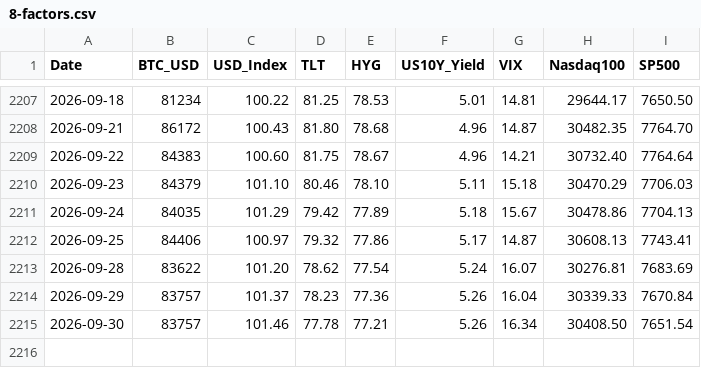
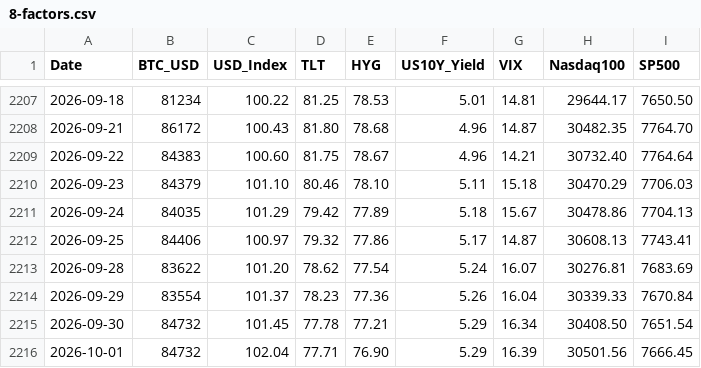
Before and after one commit to edwardchin811227/usmarket, a CSV file: data/8-factors.csv, drawn as a sheet; only a part is shown, gaps mark what is left out.

Commit message:
data: sync 8-factors 2026-10-01 22:40:27

```diff
--- a/data/8-factors.csv
+++ b/data/8-factors.csv
@@ -2213,3 +2213,4 @@ Date,BTC_USD,USD_Index,TLT,HYG,US10Y_Yield,VIX,Nasdaq100,SP500
 2026-09-28,83622,101.20,78.62,77.54,5.24,16.07,30276.81,7683.69
-2026-09-29,83757,101.37,78.23,77.36,5.26,16.04,30339.33,7670.84
-2026-09-30,83757,101.46,77.78,77.21,5.26,16.34,30408.50,7651.54
+2026-09-29,83554,101.37,78.23,77.36,5.26,16.04,30339.33,7670.84
+2026-09-30,84732,101.45,77.78,77.21,5.29,16.34,30408.50,7651.54
+2026-10-01,84732,102.04,77.71,76.90,5.29,16.39,30501.56,7666.45
```
